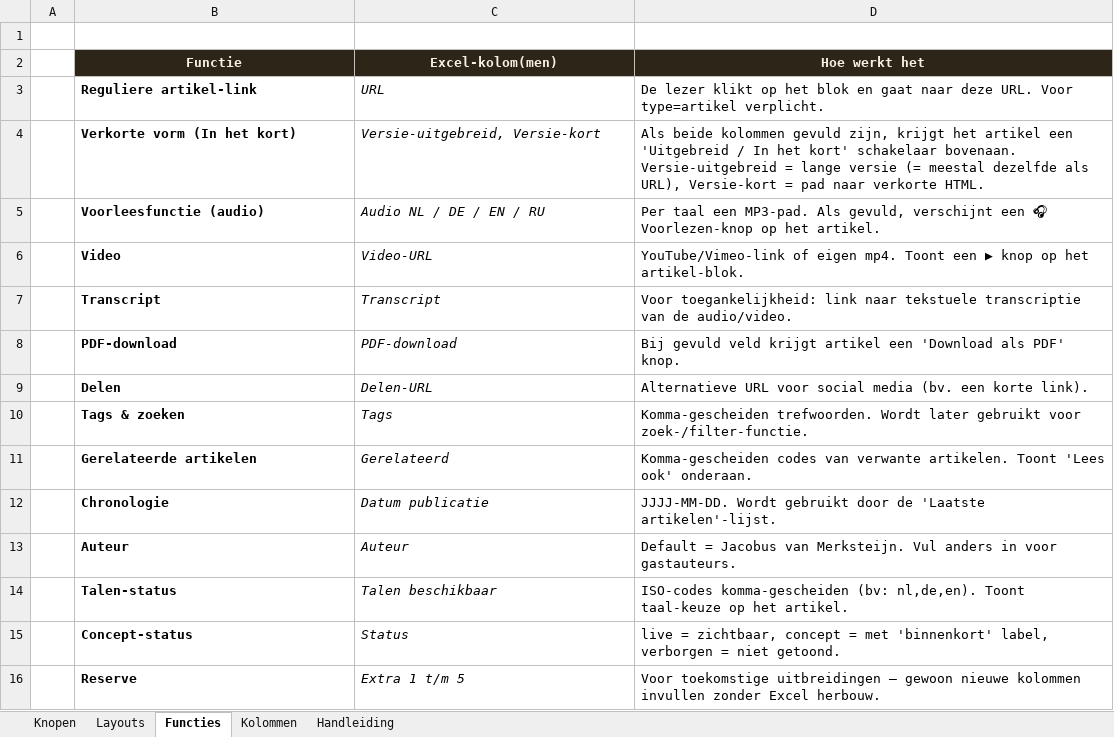
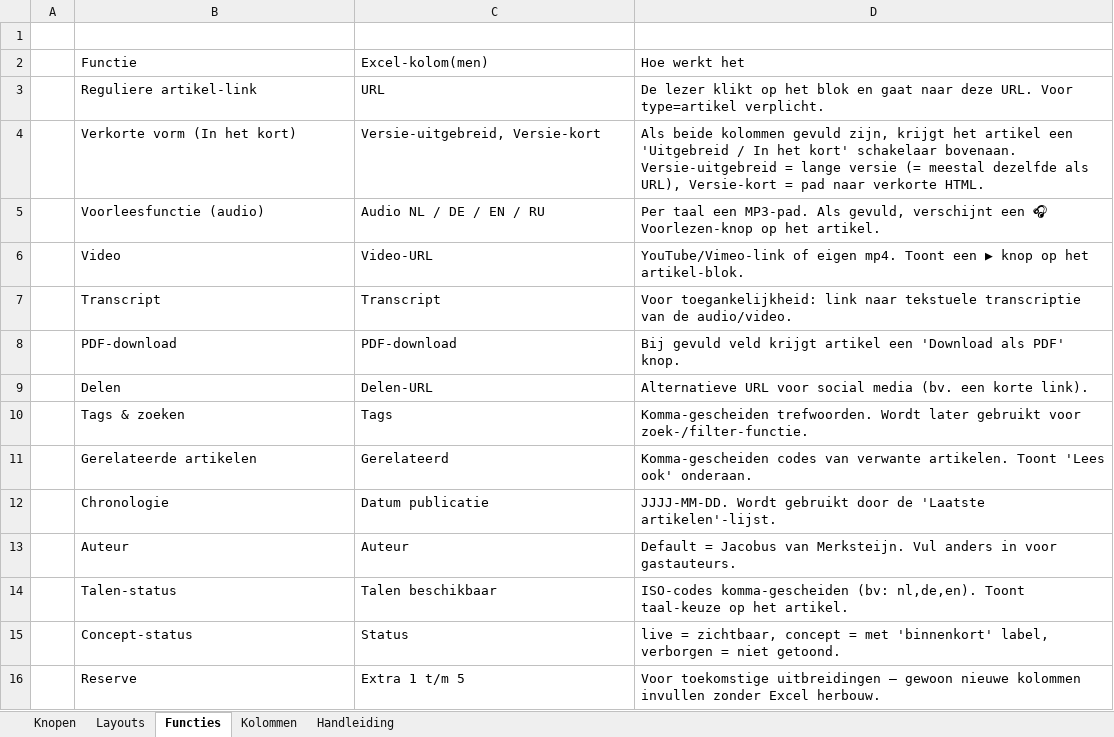
Before and after one commit to koosvanM/openvizier, an Excel workbook: nl/_data/vizier.xlsx, sheet Functies, drawn as a sheet; values as stored, in another font and other column widths than the file's, no borders; the diff names each change by its address in the sheet, - before the commit and + after, or states it on an @@ line.

```diff
--- a/nl/_data/vizier.xlsx (sheet Functies)
+++ b/nl/_data/vizier.xlsx (sheet Functies)
@@ B2:D2 bold: on → off, fill: #2E2519 → none, text colour: #F6F1E6 → black, alignment: center → left @@
-B3:B16 bold: on
+B3:B16 bold: off
-C3:C16 italic: on
+C3:C16 italic: off
```
Also changed, not shown: sheet Knopen, sheet Kolommen, sheet Layouts, sheet Handleiding.
